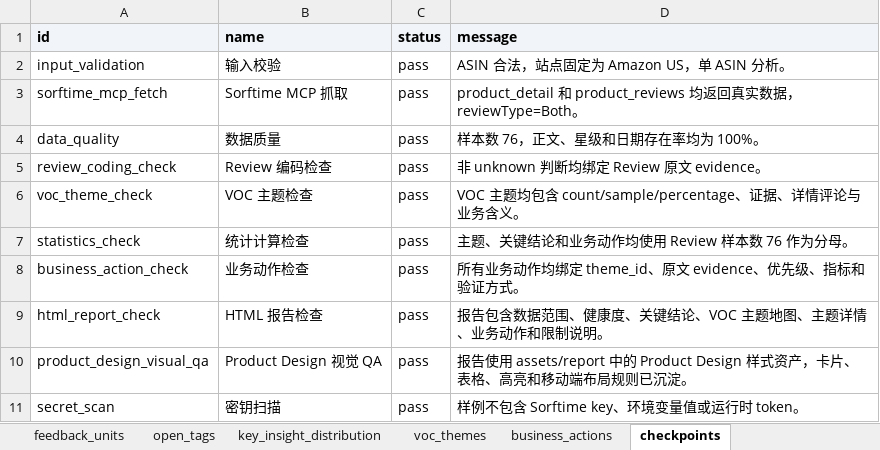
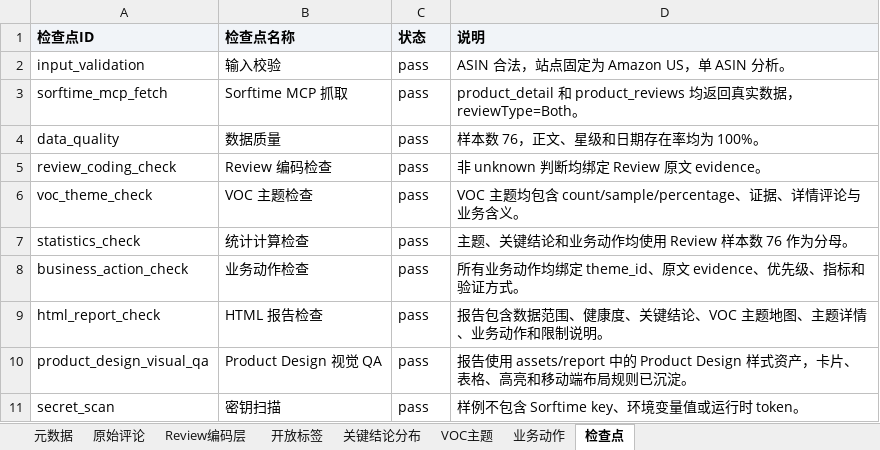
Before and after one commit to terryxming/amazon-review-insight, an Excel workbook: samples/B0DHPN1DMJ-review-coding-v0.2.0.xlsx, sheet 检查点, drawn as a sheet; values as stored, in another font and other column widths than the file's, no borders; removed rows and columns are numbered as before the commit, all else as after; the diff names each change by its address in the sheet, - before the commit and + after, or states it on an @@ line.

Commit message:
fix: localize review coding workbook

```diff
--- a/samples/B0DHPN1DMJ-review-coding-v0.2.0.xlsx (sheet 检查点)
+++ b/samples/B0DHPN1DMJ-review-coding-v0.2.0.xlsx (sheet 检查点)
-sheet tab: feedback_units
+sheet tab: Review编码层
-sheet tab: open_tags
+sheet tab: 开放标签
-sheet tab: key_insight_distribution
+sheet tab: 关键结论分布
-sheet tab: voc_themes
+sheet tab: VOC主题
-sheet tab: business_actions
+sheet tab: 业务动作
-sheet tab: checkpoints
+sheet tab: 检查点
-row 1: id | name | status | message
+row 1: 检查点ID | 检查点名称 | 状态 | 说明
```
Also changed, not shown: sheet Review编码层, sheet VOC主题, sheet 元数据, sheet 业务动作, sheet 关键结论分布, sheet 开放标签, 1 more sheet, other sheet tabs, 11 other files.
